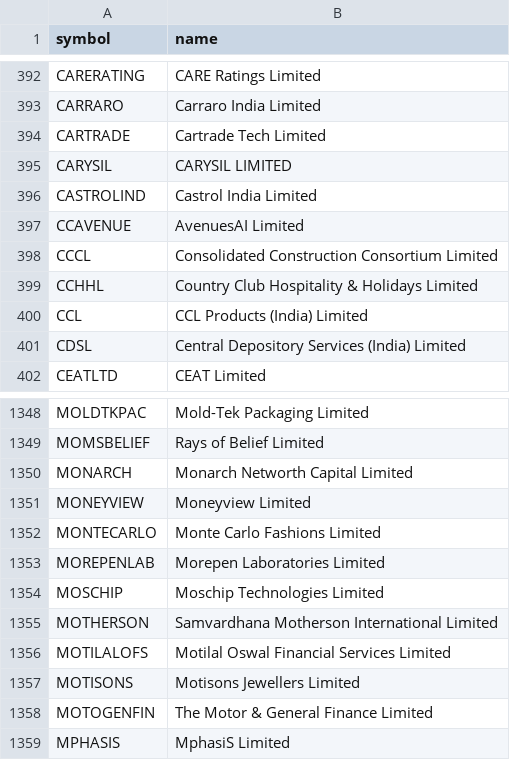
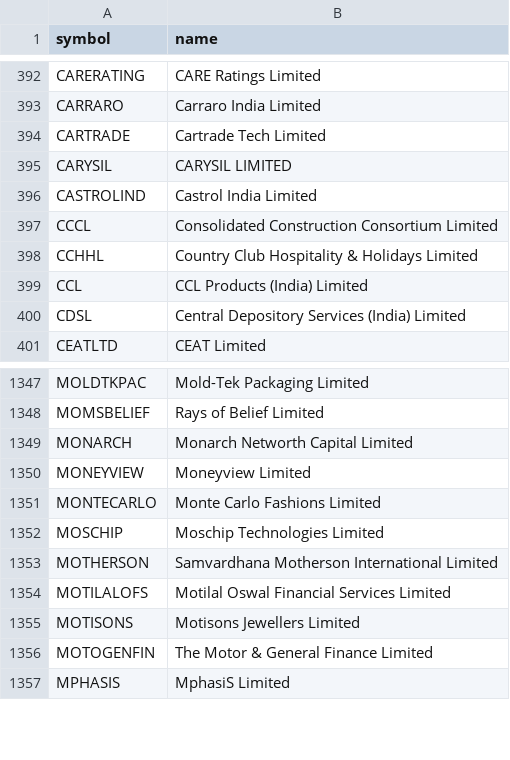
Before and after one commit to shisharay2468-sys/MOMENTUM-PF-ADVANCED, a CSV file: momentum-v2/universe.csv, drawn as a sheet; only a part is shown, gaps mark what is left out; the diff names each change by its address in the sheet, - before the commit and + after, or states it on an @@ line.

```diff
--- a/momentum-v2/universe.csv
+++ b/momentum-v2/universe.csv
-row 397: CCAVENUE | AvenuesAI Limited
-row 1353: MOREPENLAB | Morepen Laboratories Limited
```
Also changed, not shown: 7 other files.
